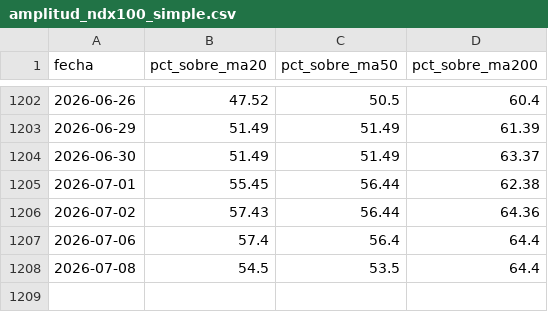
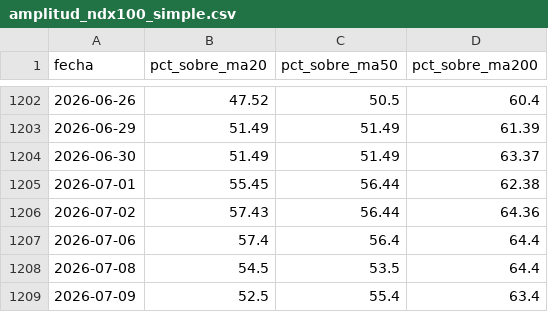
Before and after one commit to ManULoreN14/nq-proxy, a CSV file: DATOS_CSV/amplitud_ndx100_simple.csv, drawn as a sheet; only a part is shown, gaps mark what is left out.

Commit message:
amplitud SMA + sentimiento contrario + fix push automatico

```diff
--- a/DATOS_CSV/amplitud_ndx100_simple.csv
+++ b/DATOS_CSV/amplitud_ndx100_simple.csv
@@ -1208 +1208,2 @@ fecha,pct_sobre_ma20,pct_sobre_ma50,pct_sobre_ma200
 2026-07-08,54.5,53.5,64.4
+2026-07-09,52.5,55.4,63.4
```
Also changed, not shown: 30 other files.
